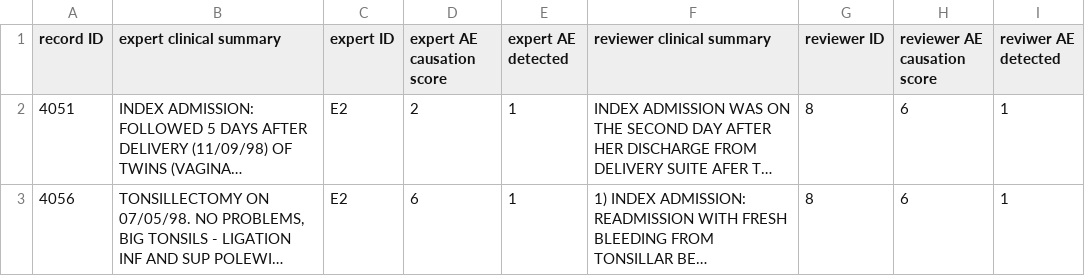
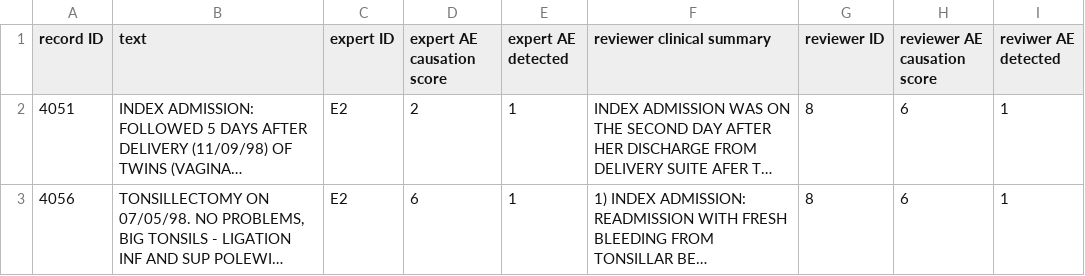
Before and after one commit to jcai849/stats-781, a CSV file: data/raw/Schonlau1.csv, drawn as a sheet; only a part is shown; long unchanged cells end in …; the diff names each change by its address in the sheet, - before the commit and + after, or states it on an @@ line.

```diff
--- a/data/raw/Schonlau1.csv
+++ b/data/raw/Schonlau1.csv
-B1: expert clinical summary
+B1: text
```
Also changed, not shown: 4 other files.
